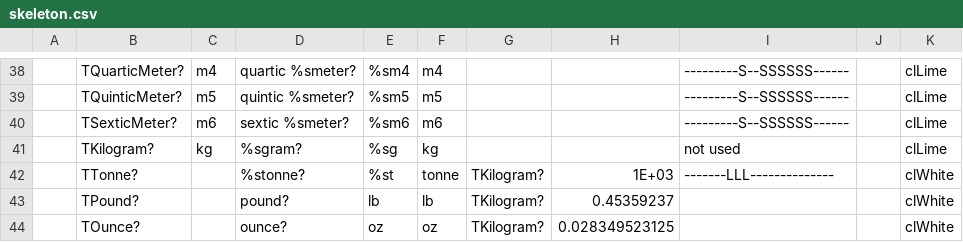
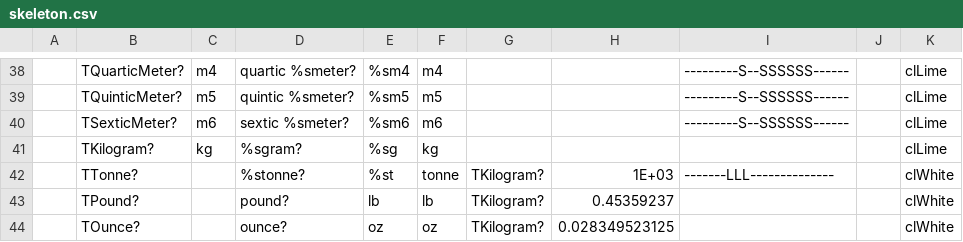
Before and after one commit to melchiorrecaruso/adimRT, a CSV file: skeleton.csv, drawn as a sheet; only a part is shown, gaps mark what is left out.

```diff
--- a/skeleton.csv
+++ b/skeleton.csv
@@ -40,3 +40,3 @@
 ;TSexticMeter?;m6;sextic %smeter?;%sm6;m6;;;---------S--SSSSSS------;;clLime
-;TKilogram?;kg;%sgram?;%sg;kg;;;not used;;clLime
+;TKilogram?;kg;%sgram?;%sg;kg;;;;;clLime
 ;TTonne?;;%stonne?;%st;tonne;TKilogram?;1E+03;-------LLL--------------;;clWhite
```
Also changed, not shown: 11 other files.
